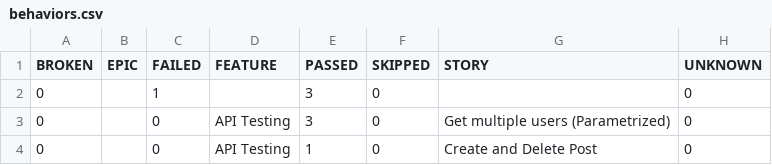
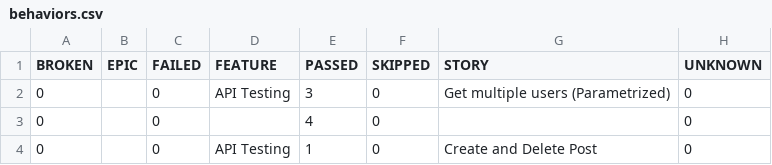
Before and after one commit to coddymain/playwright_at_course, a CSV file: 10/data/behaviors.csv, drawn as a sheet.

```diff
--- a/10/data/behaviors.csv
+++ b/10/data/behaviors.csv
@@ -1,4 +1,4 @@
 "BROKEN","EPIC","FAILED","FEATURE","PASSED","SKIPPED","STORY","UNKNOWN"
-"0","","1","","3","0","","0"
 "0","","0","API Testing","3","0","Get multiple users (Parametrized)","0"
+"0","","0","","4","0","","0"
 "0","","0","API Testing","1","0","Create and Delete Post","0"
```
Also changed, not shown: 10/data/suites.csv, 37 other files.
